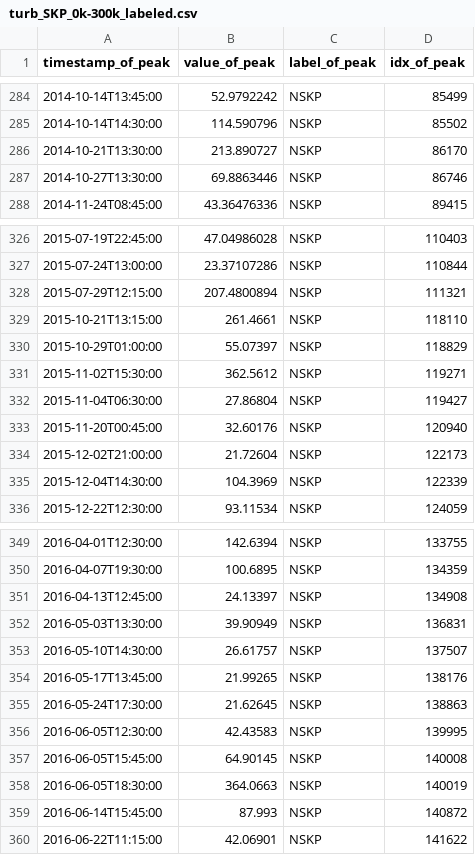
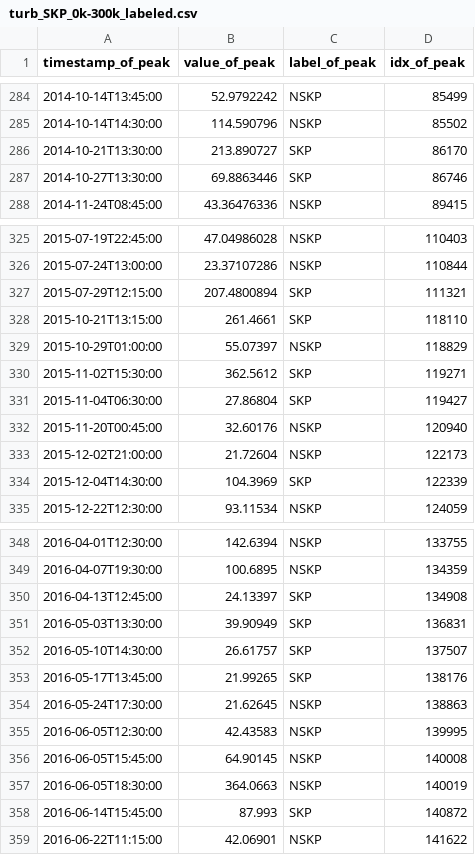
Before and after one commit to claykaufmann/srrw-peak-detection, a CSV file: Data/labeled_data/ground_truths/turb/turb_skp/datetime/turb_SKP_0k-300k_labeled.csv, drawn as a sheet; only a part is shown, gaps mark what is left out; the diff covers the shown part only.

Commit message:
rudimentary attempt at turb skp labeling

```diff
--- a/Data/labeled_data/ground_truths/turb/turb_skp/datetime/turb_SKP_0k-300k_labeled.csv
+++ b/Data/labeled_data/ground_truths/turb/turb_skp/datetime/turb_SKP_0k-300k_labeled.csv
@@ -285,4 +285,4 @@ timestamp_of_peak,value_of_peak,label_of_peak,idx_of_peak
 2014-10-14T14:30:00,114.590796,NSKP,85502
-2014-10-21T13:30:00,213.890727,NSKP,86170
-2014-10-27T13:30:00,69.8863446,NSKP,86746
+2014-10-21T13:30:00,213.890727,SKP,86170
+2014-10-27T13:30:00,69.8863446,SKP,86746
 2014-11-24T08:45:00,43.36476336,NSKP,89415
@@ -327,10 +326,10 @@ timestamp_of_peak,value_of_peak,label_of_peak,idx_of_peak
 2015-07-24T13:00:00,23.37107286,NSKP,110844
-2015-07-29T12:15:00,207.4800894,NSKP,111321
-2015-10-21T13:15:00,261.4661,NSKP,118110
+2015-07-29T12:15:00,207.4800894,SKP,111321
+2015-10-21T13:15:00,261.4661,SKP,118110
 2015-10-29T01:00:00,55.07397,NSKP,118829
-2015-11-02T15:30:00,362.5612,NSKP,119271
-2015-11-04T06:30:00,27.86804,NSKP,119427
+2015-11-02T15:30:00,362.5612,SKP,119271
+2015-11-04T06:30:00,27.86804,SKP,119427
 2015-11-20T00:45:00,32.60176,NSKP,120940
 2015-12-02T21:00:00,21.72604,NSKP,122173
-2015-12-04T14:30:00,104.3969,NSKP,122339
+2015-12-04T14:30:00,104.3969,SKP,122339
 2015-12-22T12:30:00,93.11534,NSKP,124059
@@ -350,6 +349,6 @@ timestamp_of_peak,value_of_peak,label_of_peak,idx_of_peak
 2016-04-07T19:30:00,100.6895,NSKP,134359
-2016-04-13T12:45:00,24.13397,NSKP,134908
-2016-05-03T13:30:00,39.90949,NSKP,136831
-2016-05-10T14:30:00,26.61757,NSKP,137507
-2016-05-17T13:45:00,21.99265,NSKP,138176
+2016-04-13T12:45:00,24.13397,SKP,134908
+2016-05-03T13:30:00,39.90949,SKP,136831
+2016-05-10T14:30:00,26.61757,SKP,137507
+2016-05-17T13:45:00,21.99265,SKP,138176
 2016-05-24T17:30:00,21.62645,NSKP,138863
@@ -358,3 +357,3 @@ timestamp_of_peak,value_of_peak,label_of_peak,idx_of_peak
 2016-06-05T18:30:00,364.0663,NSKP,140019
-2016-06-14T15:45:00,87.993,NSKP,140872
+2016-06-14T15:45:00,87.993,SKP,140872
 2016-06-22T11:15:00,42.06901,NSKP,141622
```
Also changed, not shown: 1 removed row and 46 edited cells elsewhere in this file.
